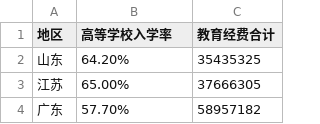
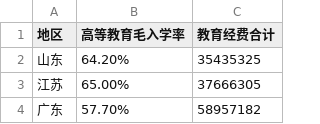
Before and after one commit to p1p1pan/Data_Visualization, a CSV file: data/q1.csv, drawn as a sheet; only a part is shown.

```diff
--- a/data/q1.csv
+++ b/data/q1.csv
@@ -1,2 +1,2 @@
-地区,高等学校入学率,教育经费合计
+地区,高等教育毛入学率,教育经费合计
 山东,64.20%,35435325
```
Also changed, not shown: data/all_data.csv, 8 other files.
